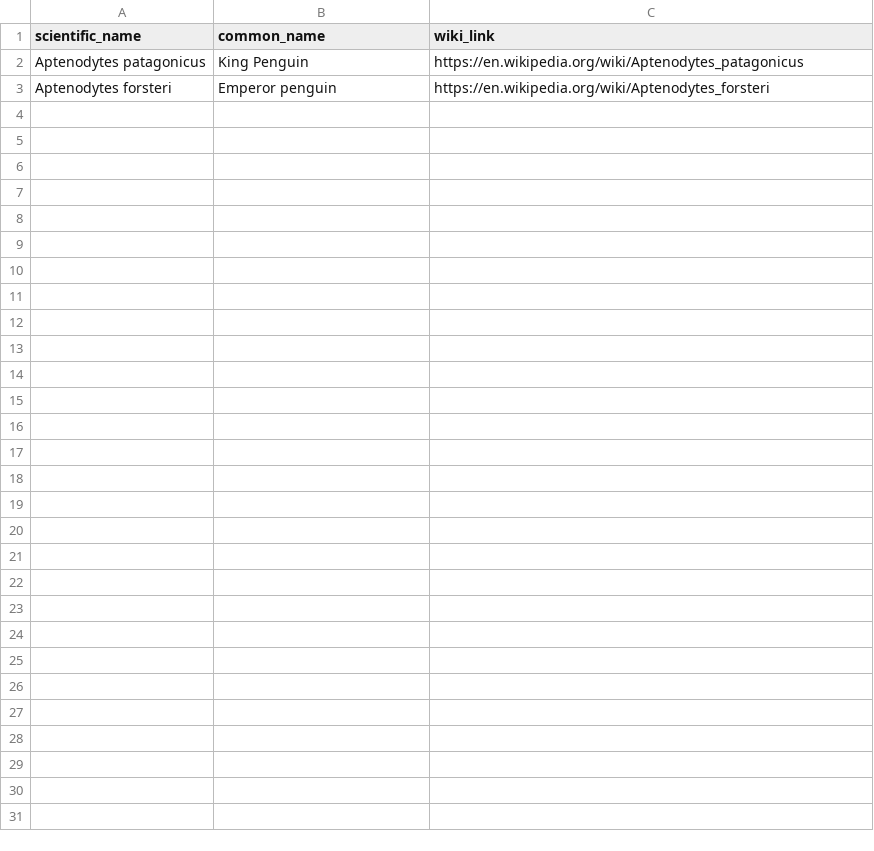
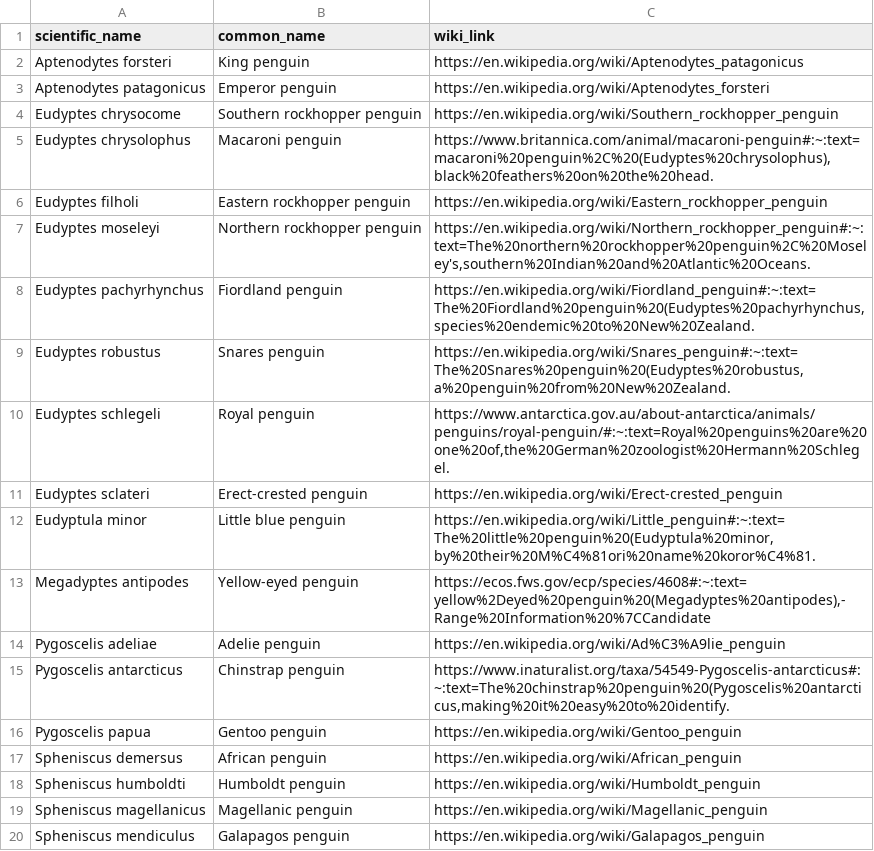
Before and after one commit to nicercode/2024_R_intermediate, a CSV file: data/penguin_common_names.csv, drawn as a sheet.

Commit message:
Removed body masses old data, added palmer penguins data and common names

```diff
--- a/data/penguin_common_names.csv
+++ b/data/penguin_common_names.csv
@@ -1,3 +1,20 @@
 scientific_name,common_name,wiki_link
-Aptenodytes patagonicus,King Penguin,https://en.wikipedia.org/wiki/Aptenodytes_patagonicus
-Aptenodytes forsteri,Emperor penguin,https://en.wikipedia.org/wiki/Aptenodytes_forsteri
+Aptenodytes forsteri,King penguin,https://en.wikipedia.org/wiki/Aptenodytes_patagonicus
+Aptenodytes patagonicus,Emperor penguin,https://en.wikipedia.org/wiki/Aptenodytes_forsteri
+Eudyptes chrysocome,Southern rockhopper penguin,https://en.wikipedia.org/wiki/Southern_rockhopper_penguin
+Eudyptes chrysolophus,Macaroni penguin,"https://www.britannica.com/animal/macaroni-penguin#:~:text=macaroni%20penguin%2C%20(Eudyptes%20chrysolophus),black%20feathers%20on%20the%20head."
+Eudyptes filholi,Eastern rockhopper penguin,https://en.wikipedia.org/wiki/Eastern_rockhopper_penguin
+Eudyptes moseleyi,Northern rockhopper penguin,"https://en.wikipedia.org/wiki/Northern_rockhopper_penguin#:~:text=The%20northern%20rockhopper%20penguin%2C%20Moseley's,southern%20Indian%20and%20Atlantic%20Oceans."
+Eudyptes pachyrhynchus,Fiordland penguin,"https://en.wikipedia.org/wiki/Fiordland_penguin#:~:text=The%20Fiordland%20penguin%20(Eudyptes%20pachyrhynchus,species%20endemic%20to%20New%20Zealand."
+Eudyptes robustus,Snares penguin,"https://en.wikipedia.org/wiki/Snares_penguin#:~:text=The%20Snares%20penguin%20(Eudyptes%20robustus,a%20penguin%20from%20New%20Zealand."
+Eudyptes schlegeli,Royal penguin,"https://www.antarctica.gov.au/about-antarctica/animals/penguins/royal-penguin/#:~:text=Royal%20penguins%20are%20one%20of,the%20German%20zoologist%20Hermann%20Schlegel."
+Eudyptes sclateri,Erect-crested penguin,https://en.wikipedia.org/wiki/Erect-crested_penguin
+Eudyptula minor,Little blue penguin,"https://en.wikipedia.org/wiki/Little_penguin#:~:text=The%20little%20penguin%20(Eudyptula%20minor,by%20their%20M%C4%81ori%20name%20koror%C4%81."
+Megadyptes antipodes,Yellow-eyed penguin,"https://ecos.fws.gov/ecp/species/4608#:~:text=yellow%2Deyed%20penguin%20(Megadyptes%20antipodes),-Range%20Information%20%7CCandidate"
+Pygoscelis adeliae,Adelie penguin,https://en.wikipedia.org/wiki/Ad%C3%A9lie_penguin
+Pygoscelis antarcticus,Chinstrap penguin,"https://www.inaturalist.org/taxa/54549-Pygoscelis-antarcticus#:~:text=The%20chinstrap%20penguin%20(Pygoscelis%20antarcticus,making%20it%20easy%20to%20identify."
+Pygoscelis papua,Gentoo penguin,https://en.wikipedia.org/wiki/Gentoo_penguin
+Spheniscus demersus,African penguin,https://en.wikipedia.org/wiki/African_penguin
+Spheniscus humboldti,Humboldt penguin,https://en.wikipedia.org/wiki/Humboldt_penguin
+Spheniscus magellanicus,Magellanic penguin,https://en.wikipedia.org/wiki/Magellanic_penguin
+Spheniscus mendiculus,Galapagos penguin,https://en.wikipedia.org/wiki/Galapagos_penguin
```
Also changed, not shown: 4 other files.
